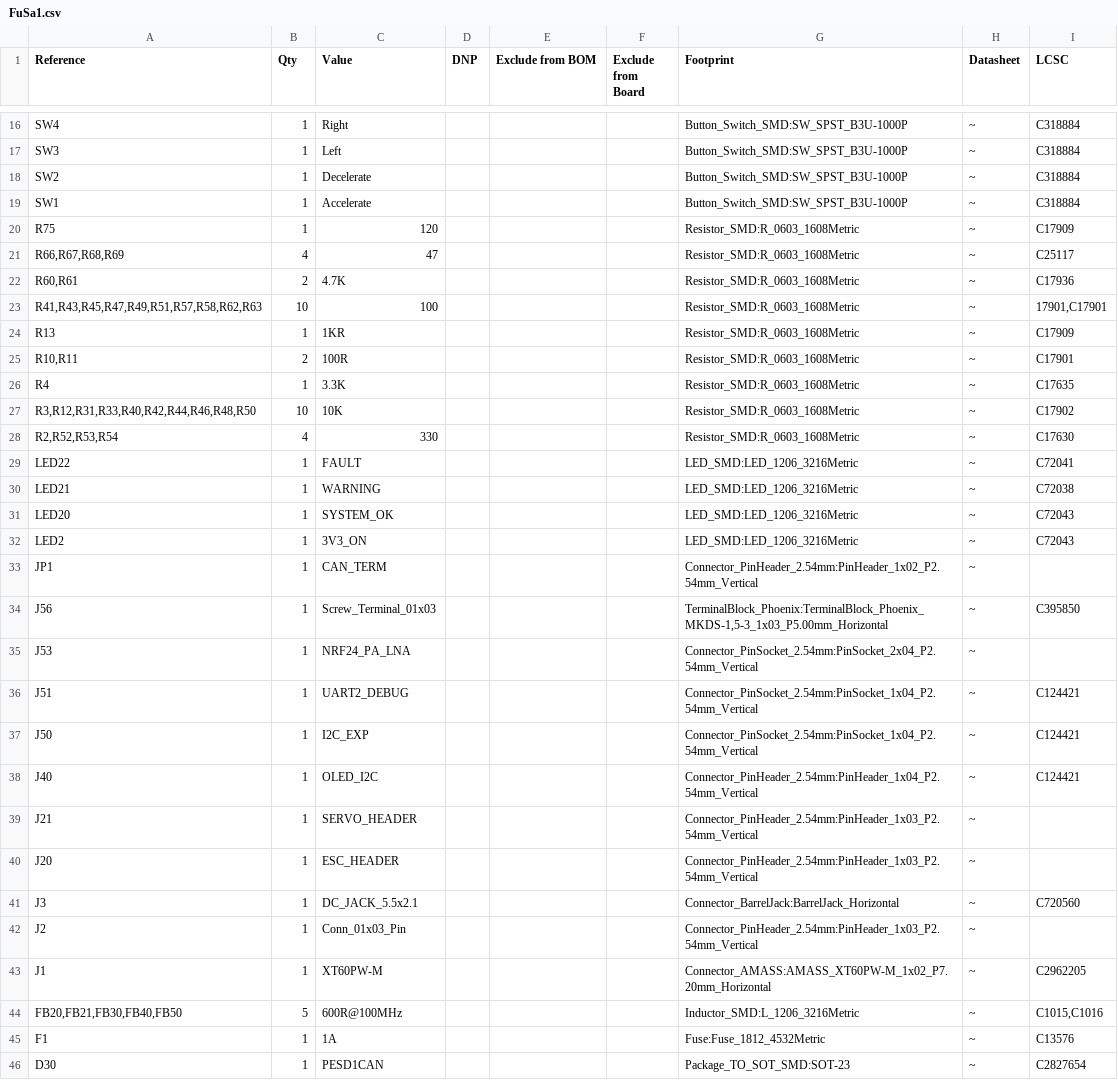
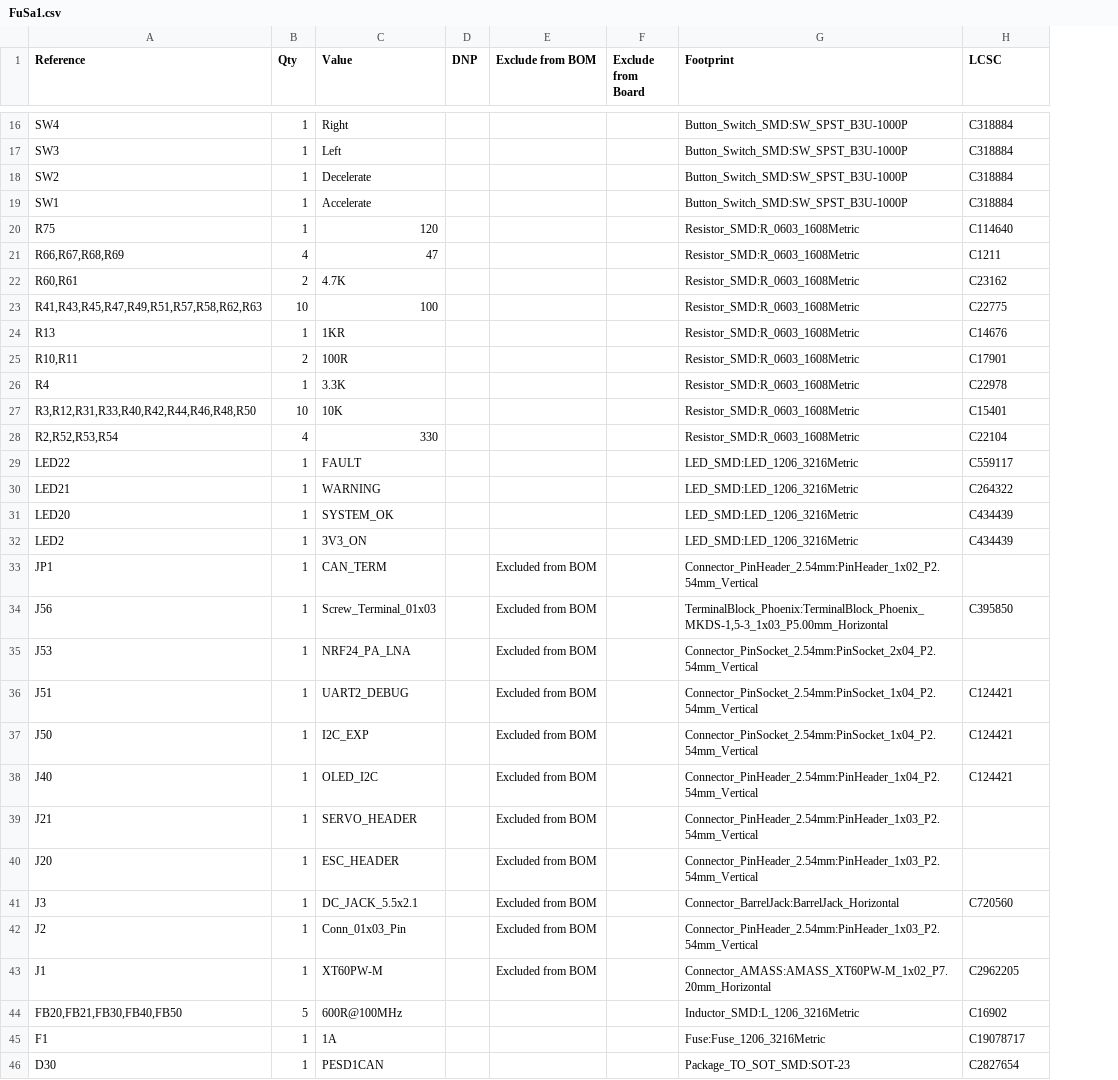
Before and after one commit to engrtech/STM32_RC01_PCB, a CSV file: FuSa1.csv, drawn as a sheet; only a part is shown, gaps mark what is left out; removed rows and columns are numbered as before the commit, all else as after; the diff covers the shown part only; the diff names each change by its address in the sheet, - before the commit and + after, or states it on an @@ line.

```diff
--- a/FuSa1.csv
+++ b/FuSa1.csv
-column H (Datasheet), rows 16-46: all ~
-H20 (LCSC): C17909
+H20 (LCSC): C114640
-H21 (LCSC): C25117
+H21 (LCSC): C1211
-H22 (LCSC): C17936
+H22 (LCSC): C23162
-H23 (LCSC): 17901,C17901
+H23 (LCSC): C22775
-H24 (LCSC): C17909
+H24 (LCSC): C14676
-H26 (LCSC): C17635
+H26 (LCSC): C22978
-H27 (LCSC): C17902
+H27 (LCSC): C15401
-H28 (LCSC): C17630
+H28 (LCSC): C22104
-H29 (LCSC): C72041
+H29 (LCSC): C559117
-H30 (LCSC): C72038
+H30 (LCSC): C264322
-H31:H32 (LCSC): C72043
+H31:H32 (LCSC): C434439
-E33:E43 (Exclude from BOM): (empty)
+E33:E43 (Exclude from BOM): Excluded from BOM
-H44 (LCSC): C1015,C1016
+H44 (LCSC): C16902
-G45 (Footprint): Fuse:Fuse_1812_4532Metric
+G45 (Footprint): Fuse:Fuse_1206_3216Metric
-H45 (LCSC): C13576
+H45 (LCSC): C19078717
```
Also changed, not shown: 2 added rows, 4 removed rows and 20 edited cells elsewhere in this file, 34 other files.
